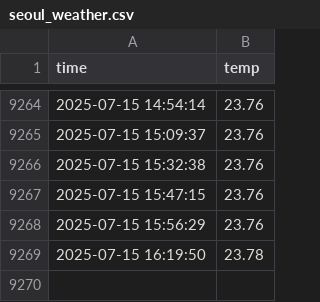
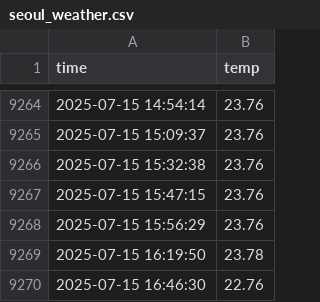
Before and after one commit to SongYuGyeong/seoul_weather_5m, a CSV file: seoul_weather.csv, drawn as a sheet; only a part is shown, gaps mark what is left out; the diff names each change by its address in the sheet, - before the commit and + after, or states it on an @@ line.

```diff
--- a/seoul_weather.csv
+++ b/seoul_weather.csv
+row 9270: 2025-07-15 16:46:30 | 22.76
```
